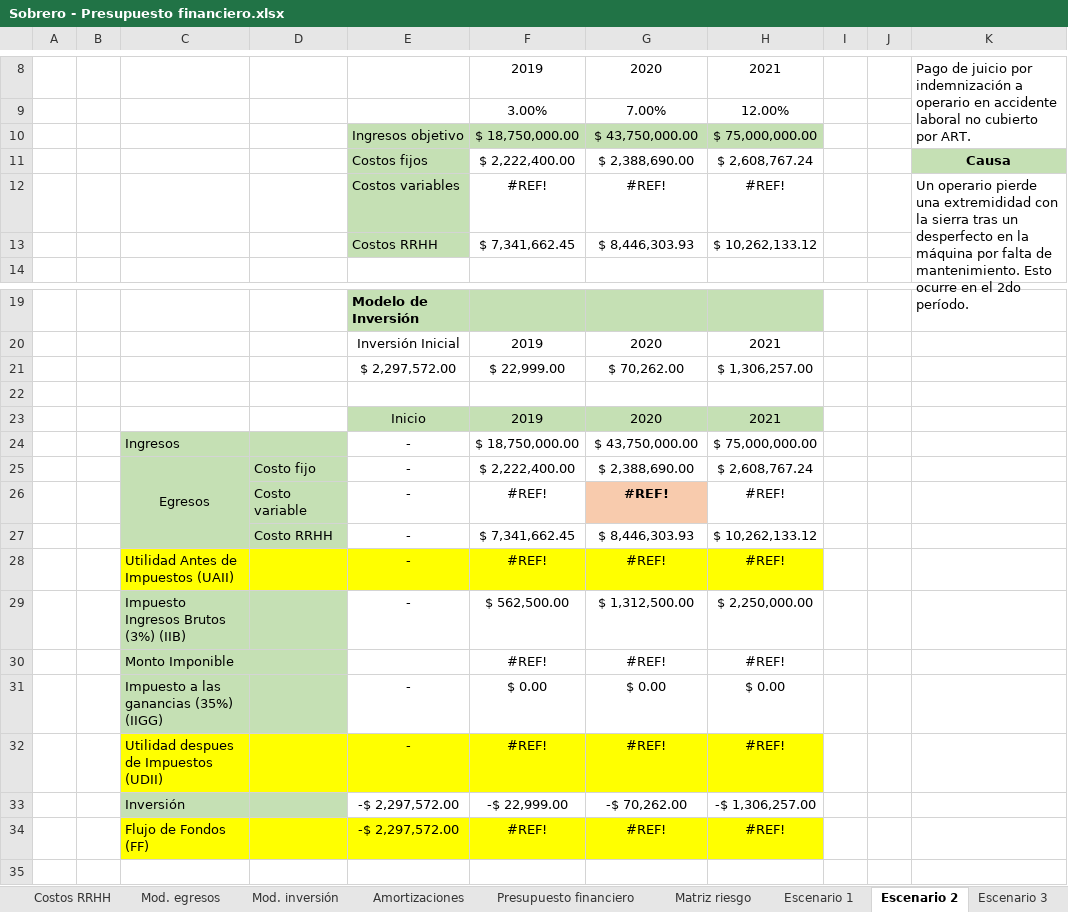
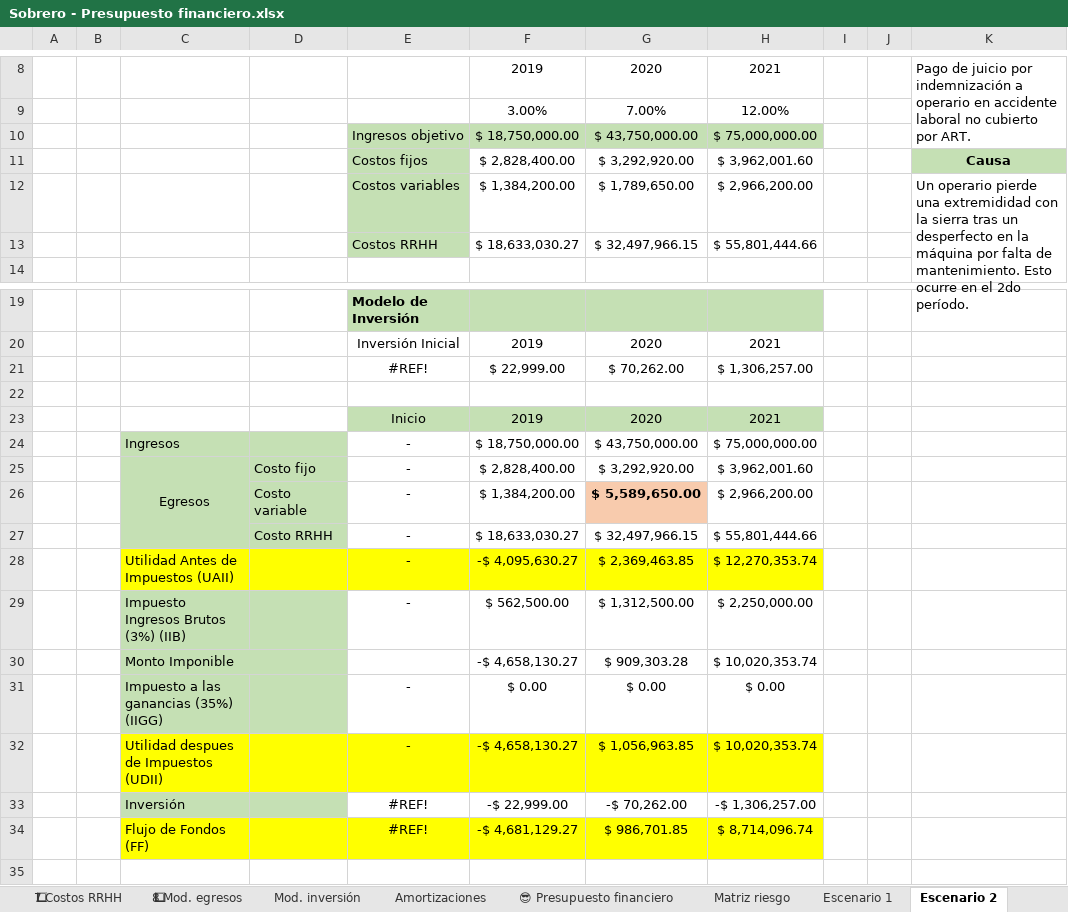
Before and after one commit to MartinSob/tfi-my-news, an Excel workbook: Sobrero - Presupuesto financiero.xlsx, sheet Escenario 2, drawn as a sheet; only a part is shown, gaps mark what is left out; values as stored, in another font and other column widths than the file's, no borders; charts and pictures not drawn; removed rows and columns are numbered as before the commit, all else as after; the diff names each change by its address in the sheet, - before the commit and + after, or states it on an @@ line.

```diff
--- a/Sobrero - Presupuesto financiero.xlsx (sheet Escenario 2)
+++ b/Sobrero - Presupuesto financiero.xlsx (sheet Escenario 2)
-sheet tab: Costos RRHH
+sheet tab: 7⃣ Costos RRHH
-sheet tab: Mod. egresos
+sheet tab: 8⃣ Mod. egresos
-sheet tab: Presupuesto financiero
+sheet tab: 😎 Presupuesto financiero
-row 11:  |  |  |  | Costos fijos | $ 2,222,400.00 | $ 2,388,690.00 | $ 2,608,767.24 |  |  | Causa
-row 12:  |  |  |  | Costos variables | #REF! | #REF! | #REF! |  |  | Un operario pierde una extremididad con la sierra tras un desperfecto en la máquina por falta de mantenimiento. Esto ocurre en el 2do período.
-row 13:  |  |  |  | Costos RRHH | $ 7,341,662.45 | $ 8,446,303.93 | $ 10,262,133.12
+row 11:  |  |  |  | Costos fijos | $ 2,828,400.00 | $ 3,292,920.00 | $ 3,962,001.60 |  |  | Causa
+row 12:  |  |  |  | Costos variables | $ 1,384,200.00 | $ 1,789,650.00 | $ 2,966,200.00 |  |  | Un operario pierde una extremididad con la sierra tras un desperfecto en la máquina por falta de mantenimiento. Esto ocurre en el 2do período.
+row 13:  |  |  |  | Costos RRHH | $ 18,633,030.27 | $ 32,497,966.15 | $ 55,801,444.66
-E21: $ 2,297,572.00
+E21: #REF!
-F25: $ 2,222,400.00
+F25: $ 2,828,400.00
-G25: $ 2,388,690.00
+G25: $ 3,292,920.00
-H25: $ 2,608,767.24
+H25: $ 3,962,001.60
-row 26:  |  |  | Costo variable | - | #REF! | #REF! | #REF!
-row 27:  |  |  | Costo RRHH | - | $ 7,341,662.45 | $ 8,446,303.93 | $ 10,262,133.12
-row 28:  |  | Utilidad Antes de Impuestos (UAII) |  | - | #REF! | #REF! | #REF!
+row 26:  |  |  | Costo variable | - | $ 1,384,200.00 | $ 5,589,650.00 | $ 2,966,200.00
+row 27:  |  |  | Costo RRHH | - | $ 18,633,030.27 | $ 32,497,966.15 | $ 55,801,444.66
+row 28:  |  | Utilidad Antes de Impuestos (UAII) |  | - | -$ 4,095,630.27 | $ 2,369,463.85 | $ 12,270,353.74
-row 30:  |  | Monto Imponible |  |  | #REF! | #REF! | #REF!
+row 30:  |  | Monto Imponible |  |  | -$ 4,658,130.27 | $ 909,303.28 | $ 10,020,353.74
-row 32:  |  | Utilidad despues de Impuestos (UDII) |  | - | #REF! | #REF! | #REF!
+row 32:  |  | Utilidad despues de Impuestos (UDII) |  | - | -$ 4,658,130.27 | $ 1,056,963.85 | $ 10,020,353.74
-E33: -$ 2,297,572.00
+E33: #REF!
-row 34:  |  | Flujo de Fondos (FF) |  | -$ 2,297,572.00 | #REF! | #REF! | #REF!
+row 34:  |  | Flujo de Fondos (FF) |  | #REF! | -$ 4,681,129.27 | $ 986,701.85 | $ 8,714,096.74
```
Also changed, not shown: sheet 6⃣ Costos variables, sheet 7⃣ Costos RRHH, sheet 2⃣ Proy. ventas, sheet 3⃣ Anexo capacidad operativa, sheet 5⃣ Costos fijos, sheet Escenario 3, 7 more sheets, other sheet tabs, formulas that keep their value, charts or pictures, 2 other files.
